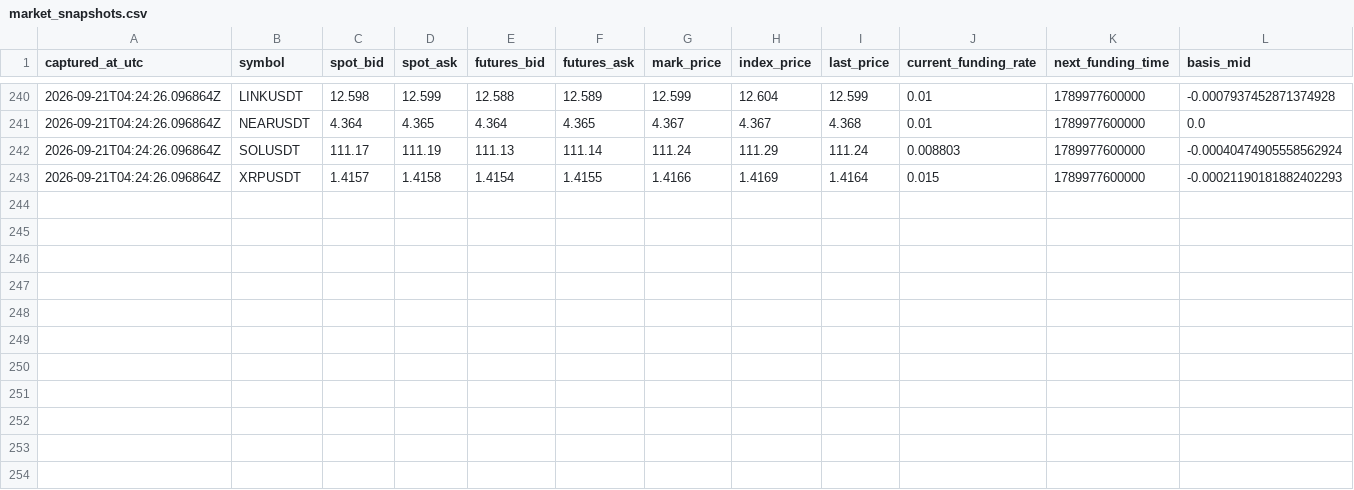
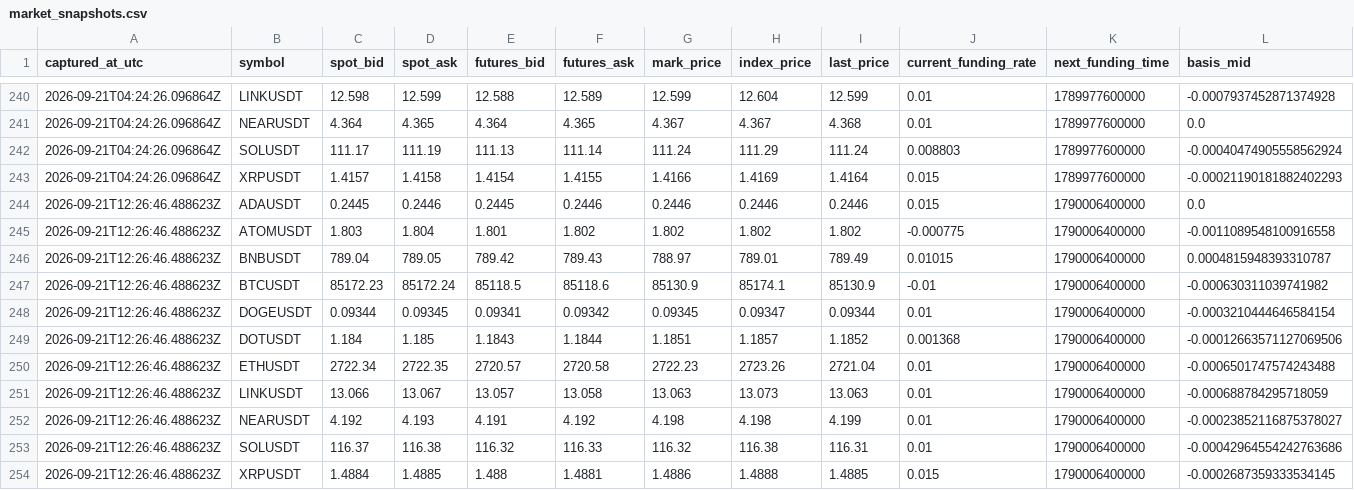
Before and after one commit to sirbob1998-eng/bitunix-paper-test, a CSV file: paper_test/market_snapshots.csv, drawn as a sheet; only a part is shown, gaps mark what is left out; rows hold the shown columns only; the diff names each change by its address in the sheet, - before the commit and + after, or states it on an @@ line.

```diff
--- a/paper_test/market_snapshots.csv
+++ b/paper_test/market_snapshots.csv
+row 244: 2026-09-21T12:26:46.488623Z | ADAUSDT | 0.2445 | 0.2446 | 0.2445 | 0.2446 | 0.2446 | 0.2446 | 0.2446 | 0.015 | 1790006400000 | 0.0
+row 245: 2026-09-21T12:26:46.488623Z | ATOMUSDT | 1.803 | 1.804 | 1.801 | 1.802 | 1.802 | 1.802 | 1.802 | -0.000775 | 1790006400000 | -0.0011089548100916558
+row 246: 2026-09-21T12:26:46.488623Z | BNBUSDT | 789.04 | 789.05 | 789.42 | 789.43 | 788.97 | 789.01 | 789.49 | 0.01015 | 1790006400000 | 0.0004815948393310787
+row 247: 2026-09-21T12:26:46.488623Z | BTCUSDT | 85172.23 | 85172.24 | 85118.5 | 85118.6 | 85130.9 | 85174.1 | 85130.9 | -0.01 | 1790006400000 | -0.000630311039741982
+row 248: 2026-09-21T12:26:46.488623Z | DOGEUSDT | 0.09344 | 0.09345 | 0.09341 | 0.09342 | 0.09345 | 0.09347 | 0.09344 | 0.01 | 1790006400000 | -0.0003210444646584154
+row 249: 2026-09-21T12:26:46.488623Z | DOTUSDT | 1.184 | 1.185 | 1.1843 | 1.1844 | 1.1851 | 1.1857 | 1.1852 | 0.001368 | 1790006400000 | -0.00012663571127069506
+row 250: 2026-09-21T12:26:46.488623Z | ETHUSDT | 2722.34 | 2722.35 | 2720.57 | 2720.58 | 2722.23 | 2723.26 | 2721.04 | 0.01 | 1790006400000 | -0.0006501747574243488
+row 251: 2026-09-21T12:26:46.488623Z | LINKUSDT | 13.066 | 13.067 | 13.057 | 13.058 | 13.063 | 13.073 | 13.063 | 0.01 | 1790006400000 | -0.000688784295718059
+row 252: 2026-09-21T12:26:46.488623Z | NEARUSDT | 4.192 | 4.193 | 4.191 | 4.192 | 4.198 | 4.198 | 4.199 | 0.01 | 1790006400000 | -0.00023852116875378027
+row 253: 2026-09-21T12:26:46.488623Z | SOLUSDT | 116.37 | 116.38 | 116.32 | 116.33 | 116.32 | 116.38 | 116.31 | 0.01 | 1790006400000 | -0.00042964554242763686
+row 254: 2026-09-21T12:26:46.488623Z | XRPUSDT | 1.4884 | 1.4885 | 1.488 | 1.4881 | 1.4886 | 1.4888 | 1.4885 | 0.015 | 1790006400000 | -0.0002687359333534145
```
Also changed, not shown: paper_test/funding.csv, paper_test/snapshots.csv, 1 other file.
